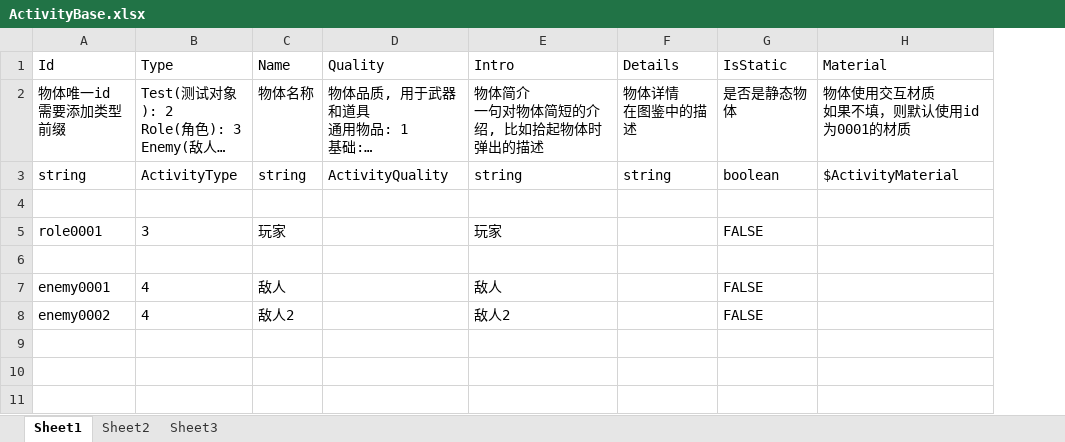
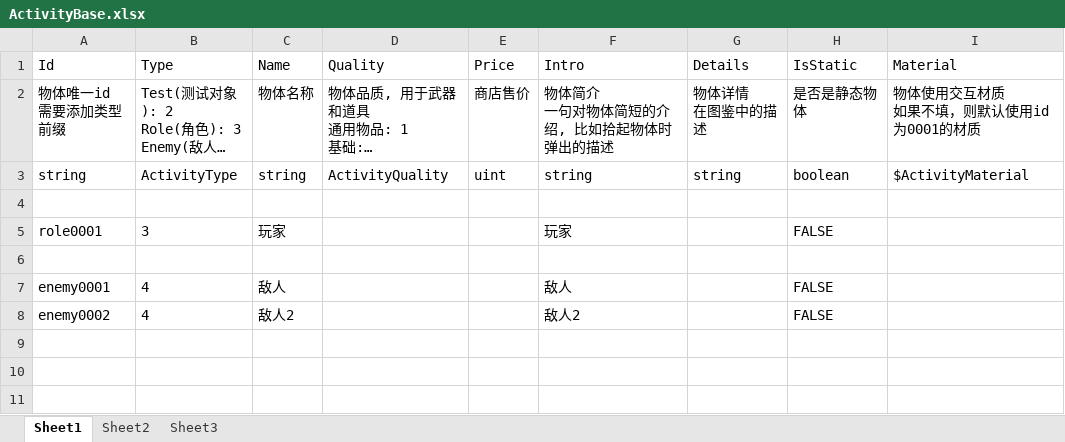
Before and after one commit to xlljc/DungeonShooting, an Excel workbook: DungeonShooting_Godot/excel/ActivityBase.xlsx, sheet Sheet1, drawn as a sheet; only a part is shown; long unchanged cells end in …; values as stored, in another font and other column widths than the file's, no borders; the diff covers the shown part only; the diff names each change by its address in the sheet, - before the commit and + after, or states it on an @@ line.

```diff
--- a/DungeonShooting_Godot/excel/ActivityBase.xlsx (sheet Sheet1)
+++ b/DungeonShooting_Godot/excel/ActivityBase.xlsx (sheet Sheet1)
+column E (Price), rows 2-3: 商店售价 | uint
```
Also changed, not shown: 1 added row and 7 edited cells elsewhere in this sheet, DungeonShooting_Godot/excel/BulletBase.xlsx, DungeonShooting_Godot/excel/WeaponBase.xlsx, 36 other files.
